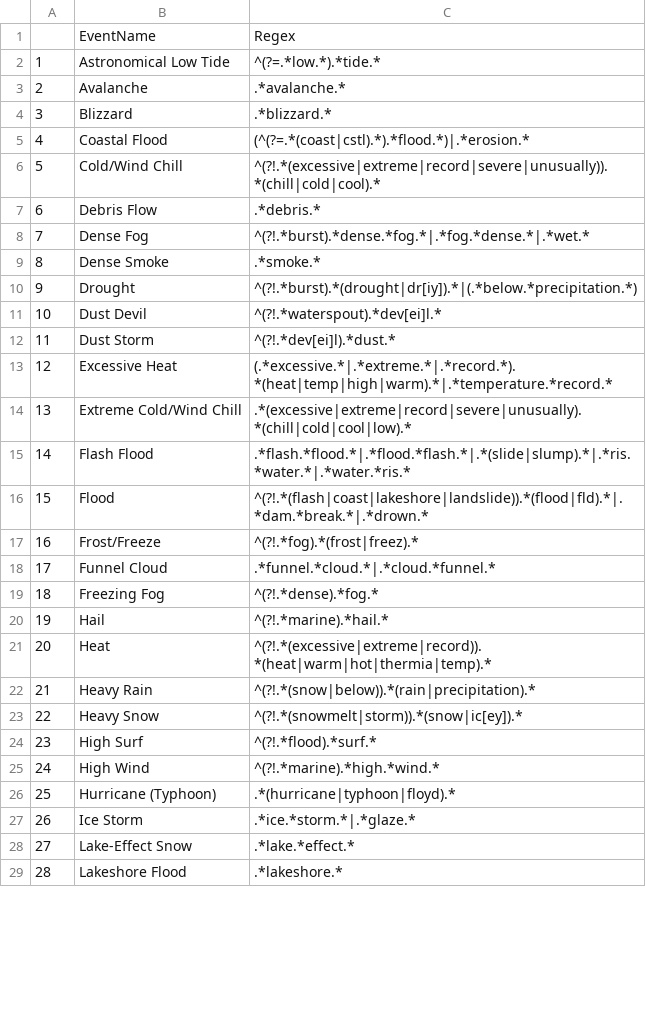
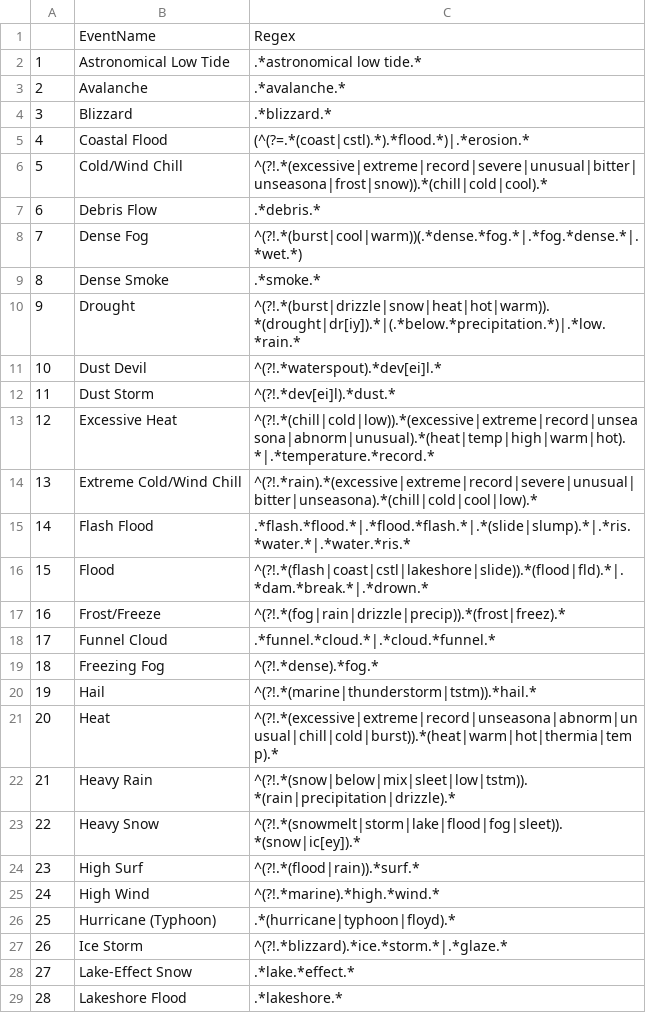
Before and after one commit to TTOWG/EDA_of_US_NOAA_Storm_Database, a CSV file: official_event_types_and_their_regex.csv, drawn as a sheet; only a part is shown; the diff covers the shown part only.

```diff
--- a/official_event_types_and_their_regex.csv
+++ b/official_event_types_and_their_regex.csv
@@ -1,3 +1,3 @@
 ,EventName,Regex
-1,Astronomical Low Tide,^(?=.*low.*).*tide.*
+1,Astronomical Low Tide,.*astronomical low tide.*
 2,Avalanche,.*avalanche.*
@@ -5,24 +5,24 @@
 4,Coastal Flood,(^(?=.*(coast|cstl).*).*flood.*)|.*erosion.*
-5,Cold/Wind Chill,^(?!.*(excessive|extreme|record|severe|unusually)).*(chill|cold|cool).*
+5,Cold/Wind Chill,^(?!.*(excessive|extreme|record|severe|unusual|bitter|unseasona|frost|snow)).*(chill|cold|cool).*
 6,Debris Flow,.*debris.*
-7,Dense Fog,^(?!.*burst).*dense.*fog.*|.*fog.*dense.*|.*wet.*
+7,Dense Fog,^(?!.*(burst|cool|warm))(.*dense.*fog.*|.*fog.*dense.*|.*wet.*)
 8,Dense Smoke,.*smoke.*
-9,Drought,^(?!.*burst).*(drought|dr[iy]).*|(.*below.*precipitation.*)
+9,Drought,^(?!.*(burst|drizzle|snow|heat|hot|warm)).*(drought|dr[iy]).*|(.*below.*precipitation.*)|.*low.*rain.*
 10,Dust Devil,^(?!.*waterspout).*dev[ei]l.*
 11,Dust Storm,^(?!.*dev[ei]l).*dust.*
-12,Excessive Heat,(.*excessive.*|.*extreme.*|.*record.*).*(heat|temp|high|warm).*|.*temperature.*record.*
-13,Extreme Cold/Wind Chill,.*(excessive|extreme|record|severe|unusually).*(chill|cold|cool|low).*
+12,Excessive Heat,^(?!.*(chill|cold|low)).*(excessive|extreme|record|unseasona|abnorm|unusual).*(heat|temp|high|warm|hot).*|.*temperature.*record.*
+13,Extreme Cold/Wind Chill,^(?!.*rain).*(excessive|extreme|record|severe|unusual|bitter|unseasona).*(chill|cold|cool|low).*
 14,Flash Flood,.*flash.*flood.*|.*flood.*flash.*|.*(slide|slump).*|.*ris.*water.*|.*water.*ris.*
-15,Flood,^(?!.*(flash|coast|lakeshore|landslide)).*(flood|fld).*|.*dam.*break.*|.*drown.*
-16,Frost/Freeze,^(?!.*fog).*(frost|freez).*
+15,Flood,^(?!.*(flash|coast|cstl|lakeshore|slide)).*(flood|fld).*|.*dam.*break.*|.*drown.*
+16,Frost/Freeze,^(?!.*(fog|rain|drizzle|precip)).*(frost|freez).*
 17,Funnel Cloud,.*funnel.*cloud.*|.*cloud.*funnel.*
 18,Freezing Fog,^(?!.*dense).*fog.*
-19,Hail,^(?!.*marine).*hail.*
-20,Heat,^(?!.*(excessive|extreme|record)).*(heat|warm|hot|thermia|temp).*
-21,Heavy Rain,^(?!.*(snow|below)).*(rain|precipitation).*
-22,Heavy Snow,^(?!.*(snowmelt|storm)).*(snow|ic[ey]).*
-23,High Surf,^(?!.*flood).*surf.*
+19,Hail,^(?!.*(marine|thunderstorm|tstm)).*hail.*
+20,Heat,^(?!.*(excessive|extreme|record|unseasona|abnorm|unusual|chill|cold|burst)).*(heat|warm|hot|thermia|temp).*
+21,Heavy Rain,^(?!.*(snow|below|mix|sleet|low|tstm)).*(rain|precipitation|drizzle).*
+22,Heavy Snow,^(?!.*(snowmelt|storm|lake|flood|fog|sleet)).*(snow|ic[ey]).*
+23,High Surf,^(?!.*(flood|rain)).*surf.*
 24,High Wind,^(?!.*marine).*high.*wind.*
 25,Hurricane (Typhoon),.*(hurricane|typhoon|floyd).*
-26,Ice Storm,.*ice.*storm.*|.*glaze.*
+26,Ice Storm,^(?!.*blizzard).*ice.*storm.*|.*glaze.*
 27,Lake-Effect Snow,.*lake.*effect.*
```
Also changed, not shown: 6 edited cells elsewhere in this file, 1 other file.
